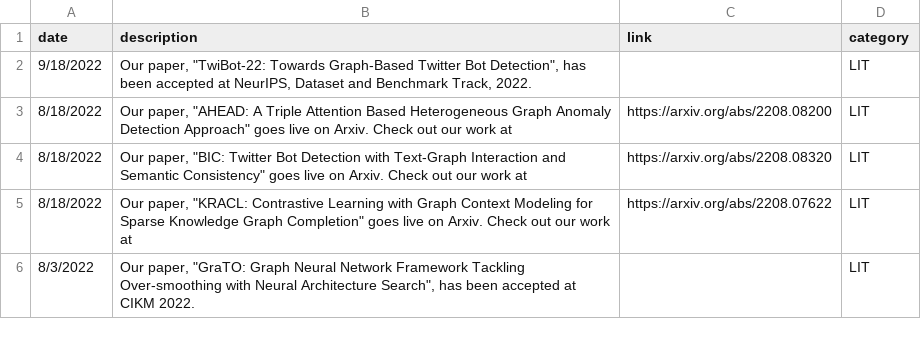
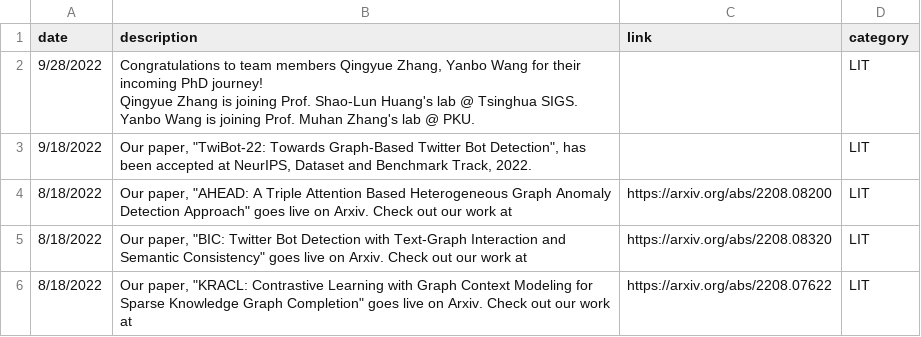
Before and after one commit to leopoldwhite/LuoUndergradXJTU.github.io, a CSV file: data/recent_news.csv, drawn as a sheet; only a part is shown; the shorter side is filled out with more unchanged rows; ↵ is a line break in a cell; the diff names each change by its address in the sheet, - before the commit and + after, or states it on an @@ line.

Commit message:
Update recent_news.csv

```diff
--- a/data/recent_news.csv
+++ b/data/recent_news.csv
+row 2: 9/28/2022 | Congratulations to team members Qingyue Zhang, Yanbo Wang for their incoming PhD journey! ↵ Qingyue Zhang is joining Prof. Shao-Lun Huang's lab @ Tsinghua SIGS. ↵ Yanbo Wang is joining Prof. Muhan Zhang's lab @ PKU. |  | LIT
```
